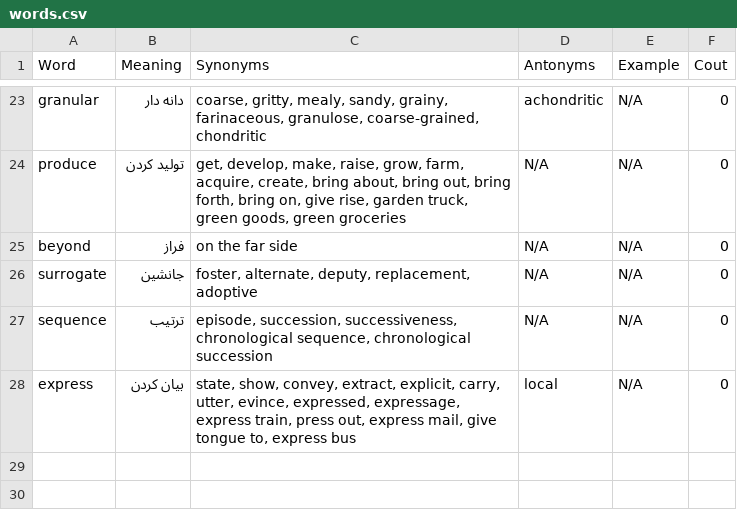
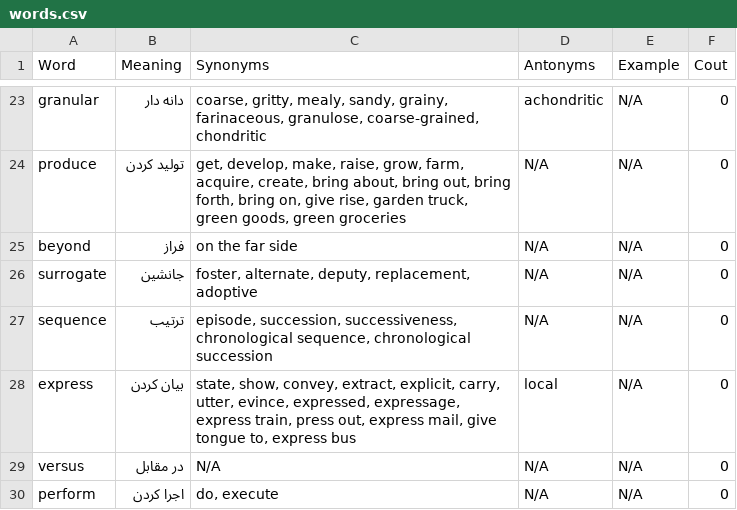
Before and after one commit to s-babaee/WordSaver, a CSV file: words.csv, drawn as a sheet; only a part is shown, gaps mark what is left out; the diff names each change by its address in the sheet, - before the commit and + after, or states it on an @@ line.

```diff
--- a/words.csv
+++ b/words.csv
+row 29: versus | در مقابل | N/A | N/A | N/A | 0
+row 30: perform | اجرا کردن | do, execute | N/A | N/A | 0
```
Also changed, not shown: 3 other files.
